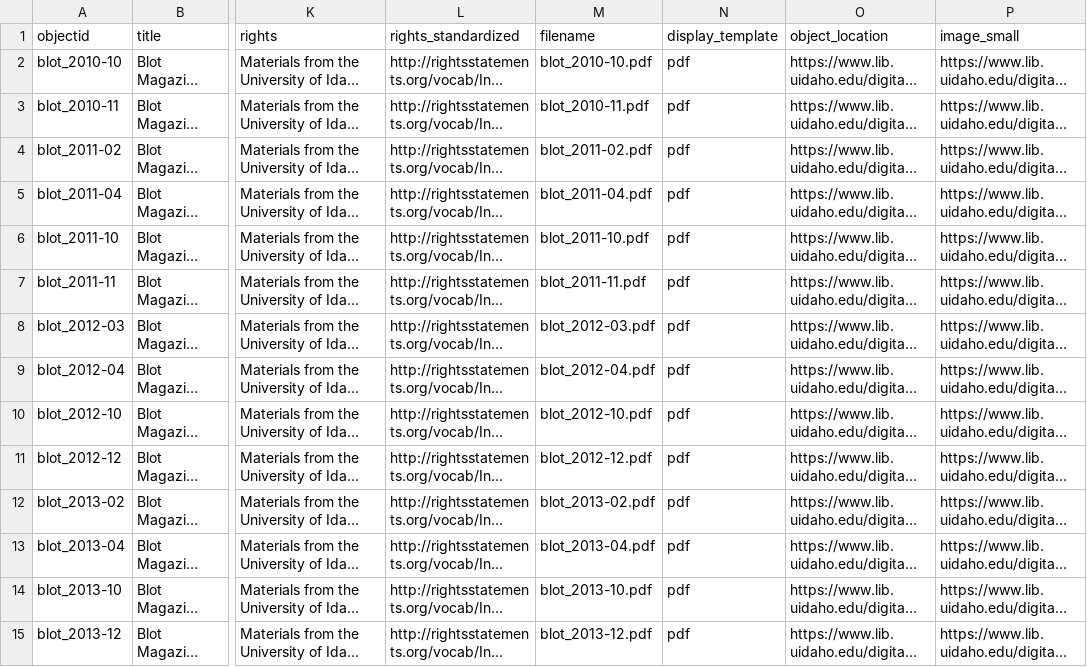
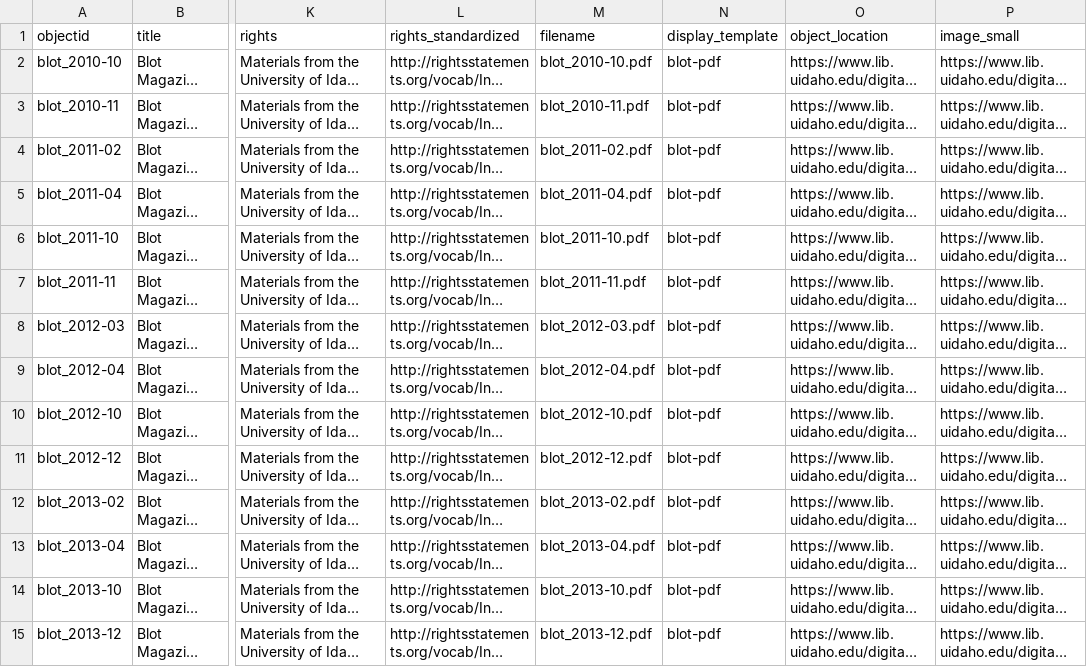
Before and after one commit to uidaholib/collectionbuilder-csv-template, a CSV file: _data/blot_metadata.csv, drawn as a sheet; only a part is shown, gaps mark what is left out; long unchanged cells end in …; the diff covers the shown part only; the diff names each change by its address in the sheet, - before the commit and + after, or states it on an @@ line.

```diff
--- a/_data/blot_metadata.csv
+++ b/_data/blot_metadata.csv
-N2:N15 (display_template): pdf
+N2:N15 (display_template): blot-pdf
```
Also changed, not shown: 32 edited cells elsewhere in this file, 1 other file.
